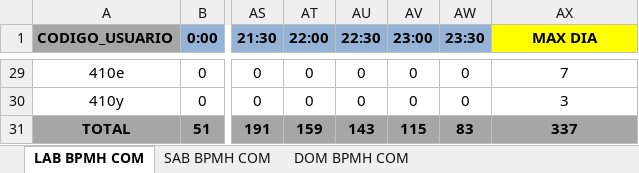
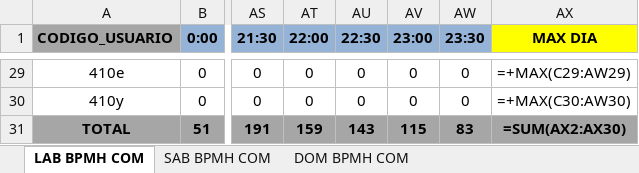
Before and after one commit to edwintequen-hub/SWAV-VELOCIDADES, an Excel workbook: catalogos/U8_COMERCIALES.xlsx, sheet LAB BPMH COM, drawn as a sheet; only a part is shown, gaps mark what is left out; values as stored, in another font and other column widths than the file's, no borders; formulas without a stored value are shown as written; the diff covers the shown part only; the diff names each change by its address in the sheet, - before the commit and + after, or states it on an @@ line.

```diff
--- a/catalogos/U8_COMERCIALES.xlsx (sheet LAB BPMH COM)
+++ b/catalogos/U8_COMERCIALES.xlsx (sheet LAB BPMH COM)
-AX29 (MAX DIA): 7
+AX29 (MAX DIA): =+MAX(C29:AW29)
-AX30 (MAX DIA): 3
+AX30 (MAX DIA): =+MAX(C30:AW30)
-AX31 (MAX DIA): 337
+AX31 (MAX DIA): =SUM(AX2:AX30)
```
Also changed, not shown: 27 edited cells elsewhere in this sheet, sheet DOM BPMH COM, sheet SAB BPMH COM, catalogos/U9_COMERCIALES.xlsx, 6 other files.
